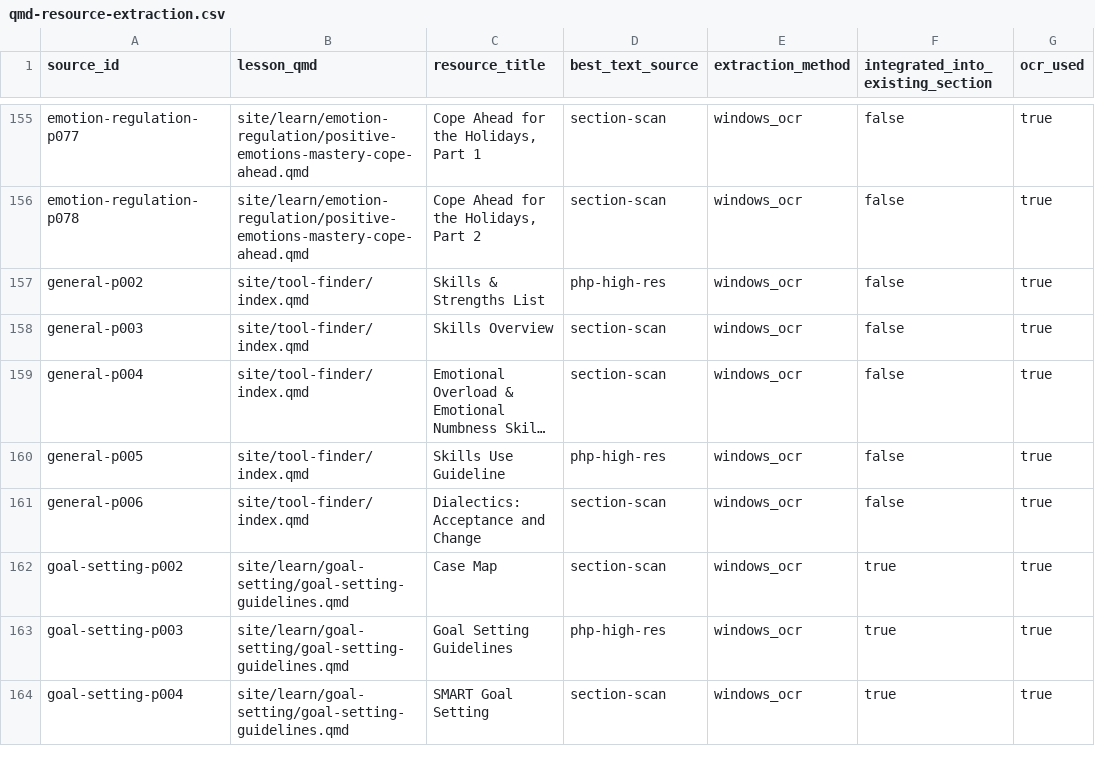
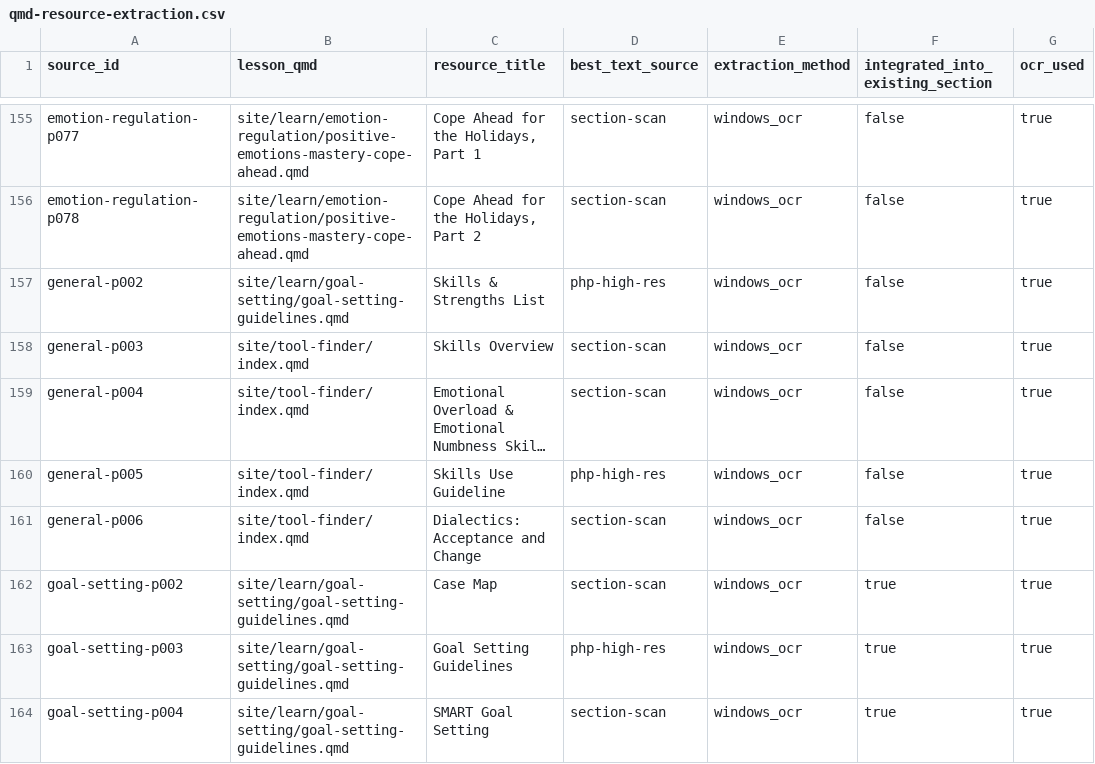
Before and after one commit to backgammonsimplified/freetherapytools.github.io, a CSV file: data/qmd-resource-extraction.csv, drawn as a sheet; only a part is shown, gaps mark what is left out; long unchanged cells end in …; the diff names each change by its address in the sheet, - before the commit and + after, or states it on an @@ line.

```diff
--- a/data/qmd-resource-extraction.csv
+++ b/data/qmd-resource-extraction.csv
-B157 (lesson_qmd): site/tool-finder/index.qmd
+B157 (lesson_qmd): site/learn/goal-setting/goal-setting-guidelines.qmd
```
Also changed, not shown: data/php-matches.csv, data/resource-paraphrase-inventory.csv, 26 other files.
